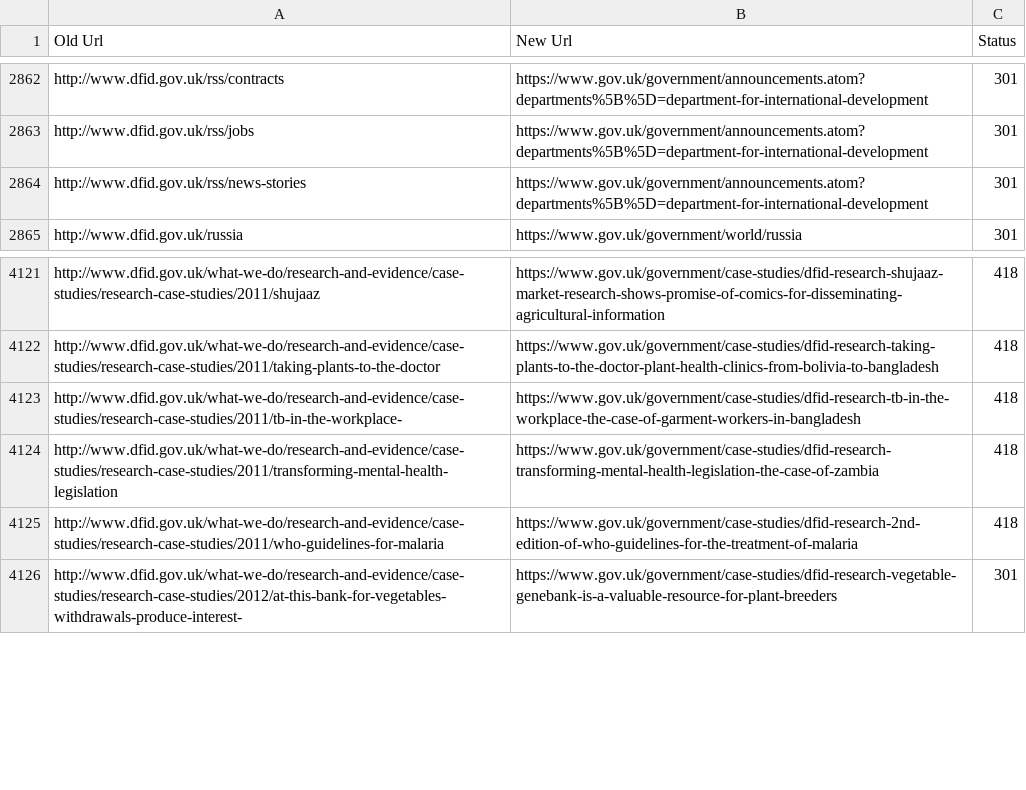
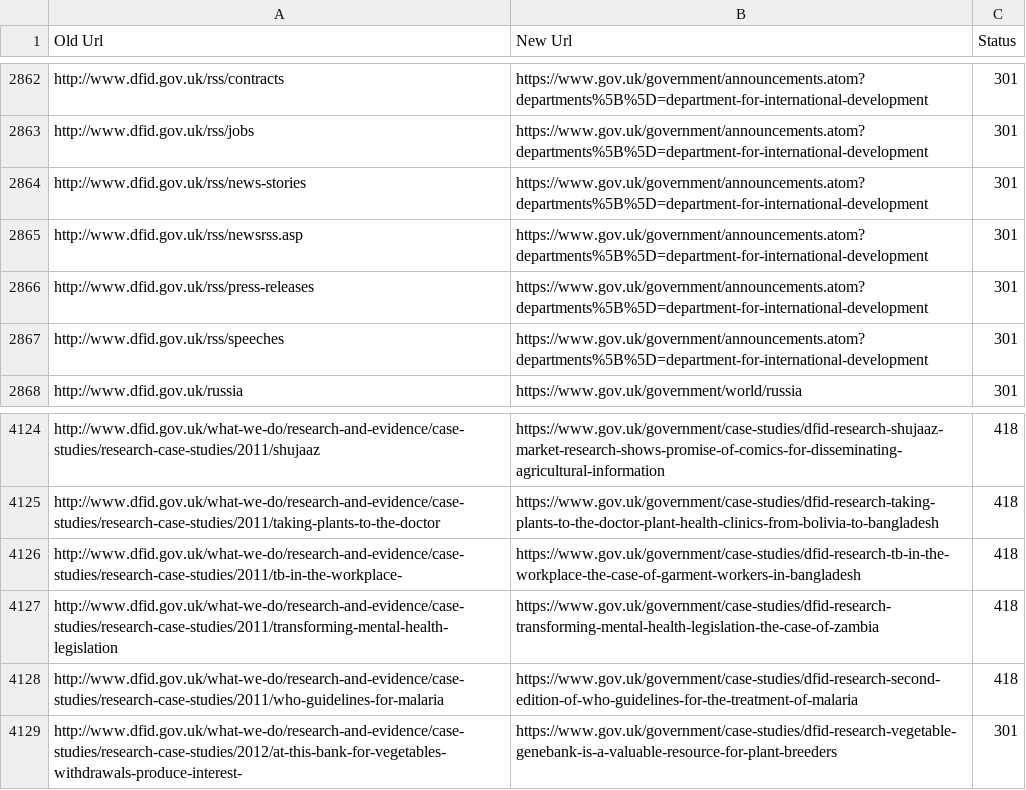
Before and after one commit to alphagov/transition-config, a CSV file: data/mappings/dfid.csv, drawn as a sheet; only a part is shown, gaps mark what is left out.

```diff
--- a/data/mappings/dfid.csv
+++ b/data/mappings/dfid.csv
@@ -2864,2 +2864,5 @@ http://www.dfid.gov.uk/rss/jobs,https://www.gov.uk/government/announcements.atom
 http://www.dfid.gov.uk/rss/news-stories,https://www.gov.uk/government/announcements.atom?departments%5B%5D=department-for-international-development,301
+http://www.dfid.gov.uk/rss/newsrss.asp,https://www.gov.uk/government/announcements.atom?departments%5B%5D=department-for-international-development,301
+http://www.dfid.gov.uk/rss/press-releases,https://www.gov.uk/government/announcements.atom?departments%5B%5D=department-for-international-development,301
+http://www.dfid.gov.uk/rss/speeches,https://www.gov.uk/government/announcements.atom?departments%5B%5D=department-for-international-development,301
 http://www.dfid.gov.uk/russia,https://www.gov.uk/government/world/russia,301
@@ -4124,3 +4127,3 @@ http://www.dfid.gov.uk/what-we-do/research-and-evidence/case-studies/research-ca
 http://www.dfid.gov.uk/what-we-do/research-and-evidence/case-studies/research-case-studies/2011/transforming-mental-health-legislation,https://www.gov.uk/government/case-studies/dfid-research-transforming-mental-health-legislation-the-case-of-zambia,418
-http://www.dfid.gov.uk/what-we-do/research-and-evidence/case-studies/research-case-studies/2011/who-guidelines-for-malaria,https://www.gov.uk/government/case-studies/dfid-research-2nd-edition-of-who-guidelines-for-the-treatment-of-malaria,418
+http://www.dfid.gov.uk/what-we-do/research-and-evidence/case-studies/research-case-studies/2011/who-guidelines-for-malaria,https://www.gov.uk/government/case-studies/dfid-research-second-edition-of-who-guidelines-for-the-treatment-of-malaria,418
 http://www.dfid.gov.uk/what-we-do/research-and-evidence/case-studies/research-case-studies/2012/at-this-bank-for-vegetables-withdrawals-produce-interest-,https://www.gov.uk/government/case-studies/dfid-research-vegetable-genebank-is-a-valuable-resource-for-plant-breeders,301
```
Also changed, not shown: data/mappings/dcms.csv, data/mappings/dh_mediacentre.csv, 4 other files.
